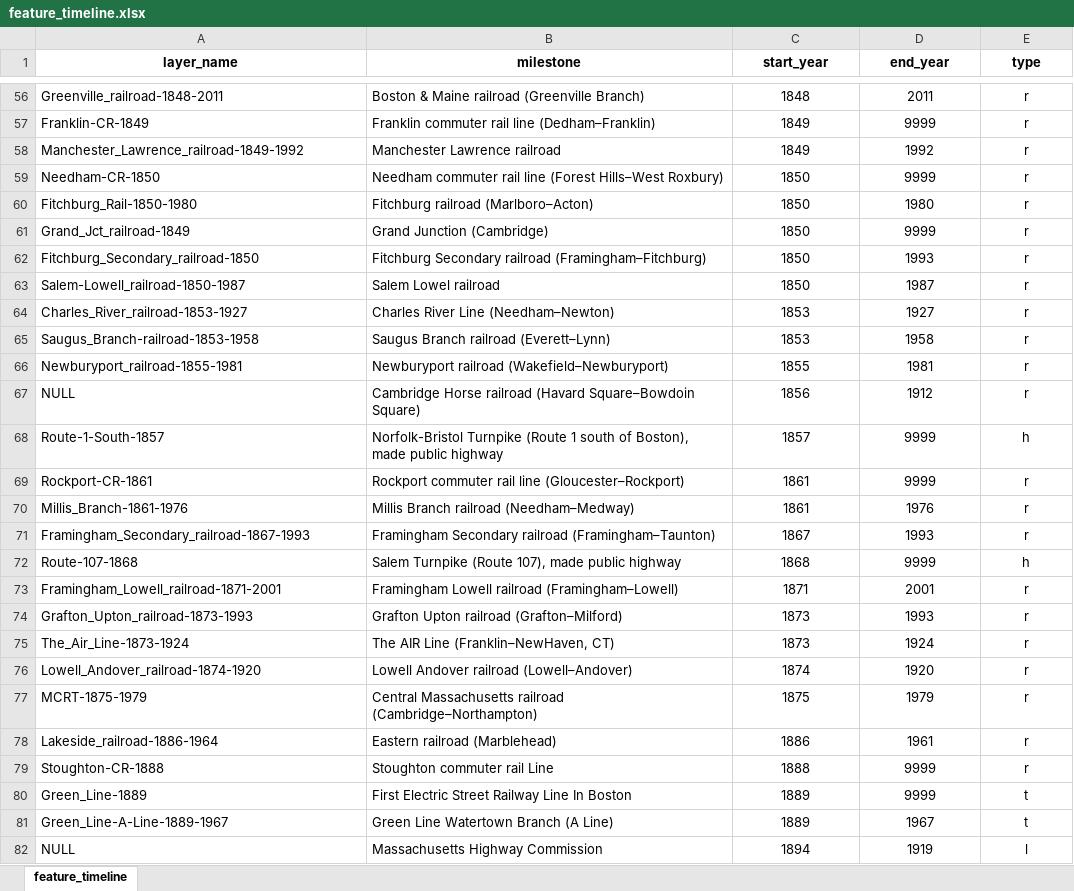
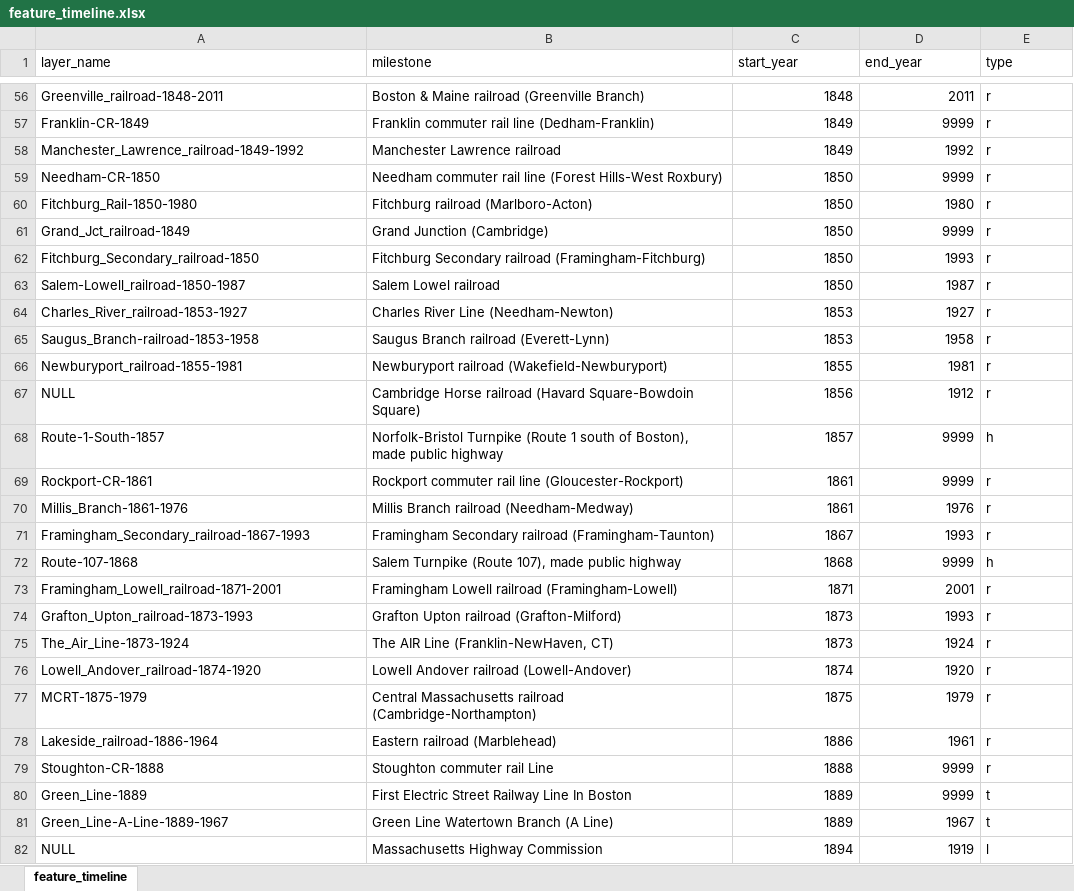
Before and after one commit to bkrepp-ctps/prototype-historical-map, an Excel workbook: xlsx/feature_timeline.xlsx, sheet feature_timeline, drawn as a sheet; only a part is shown, gaps mark what is left out; values as stored, in another font and other column widths than the file's, no borders; the diff covers the shown part only; the diff names each change by its address in the sheet, - before the commit and + after, or states it on an @@ line.

```diff
--- a/xlsx/feature_timeline.xlsx (sheet feature_timeline)
+++ b/xlsx/feature_timeline.xlsx (sheet feature_timeline)
@@ A1:E1 alignment: center → left, bold: on → off @@
-C56:D82 alignment: center
+C56:D82 alignment: right
-E56:E82 alignment: center
+E56:E82 alignment: left
-B57 (milestone): Franklin commuter rail line (Dedham–Franklin)
+B57 (milestone): Franklin commuter rail line (Dedham-Franklin)
-B59 (milestone): …line (Forest Hills–West Roxbury)
+B59 (milestone): …line (Forest Hills-West Roxbury)
-B60 (milestone): Fitchburg railroad (Marlboro–Acton)
+B60 (milestone): Fitchburg railroad (Marlboro-Acton)
-B62 (milestone): …Secondary railroad (Framingham–Fitchburg)
+B62 (milestone): …Secondary railroad (Framingham-Fitchburg)
-B64 (milestone): Charles River Line (Needham–Newton)
+B64 (milestone): Charles River Line (Needham-Newton)
-B65 (milestone): Saugus Branch railroad (Everett–Lynn)
+B65 (milestone): Saugus Branch railroad (Everett-Lynn)
-B66 (milestone): Newburyport railroad (Wakefield–Newburyport)
+B66 (milestone): Newburyport railroad (Wakefield-Newburyport)
-B67 (milestone): …railroad (Havard Square–Bowdoin Square)
+B67 (milestone): …railroad (Havard Square-Bowdoin Square)
-B69 (milestone): …rail line (Gloucester–Rockport)
+B69 (milestone): …rail line (Gloucester-Rockport)
-B70 (milestone): Millis Branch railroad (Needham–Medway)
+B70 (milestone): Millis Branch railroad (Needham-Medway)
-B71 (milestone): …Secondary railroad (Framingham–Taunton)
+B71 (milestone): …Secondary railroad (Framingham-Taunton)
-B73 (milestone): …Lowell railroad (Framingham–Lowell)
+B73 (milestone): …Lowell railroad (Framingham-Lowell)
-B74 (milestone): Grafton Upton railroad (Grafton–Milford)
+B74 (milestone): Grafton Upton railroad (Grafton-Milford)
-B75 (milestone): The AIR Line (Franklin–NewHaven, CT)
+B75 (milestone): The AIR Line (Franklin-NewHaven, CT)
-B76 (milestone): Lowell Andover railroad (Lowell–Andover)
+B76 (milestone): Lowell Andover railroad (Lowell-Andover)
-B77 (milestone): …Massachusetts railroad (Cambridge–Northampton)
+B77 (milestone): …Massachusetts railroad (Cambridge-Northampton)
```
Also changed, not shown: 75 edited cells and cell formats elsewhere in this sheet, 1 other file.
